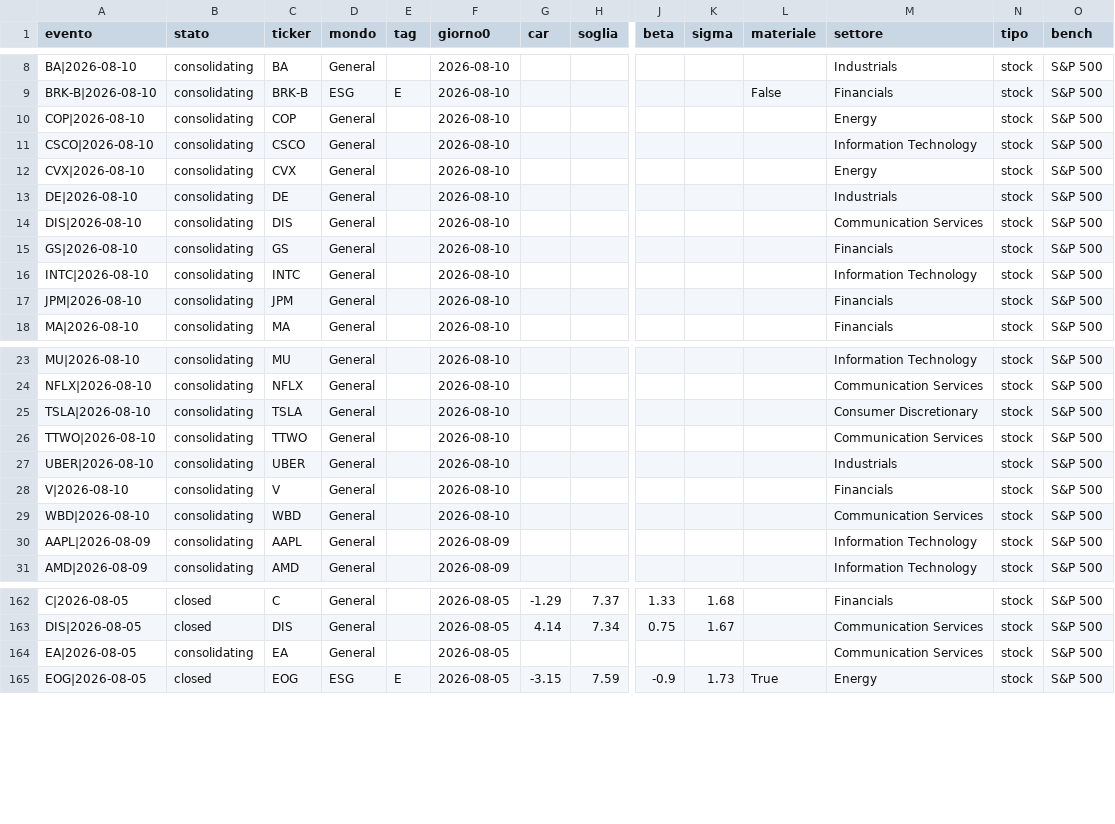
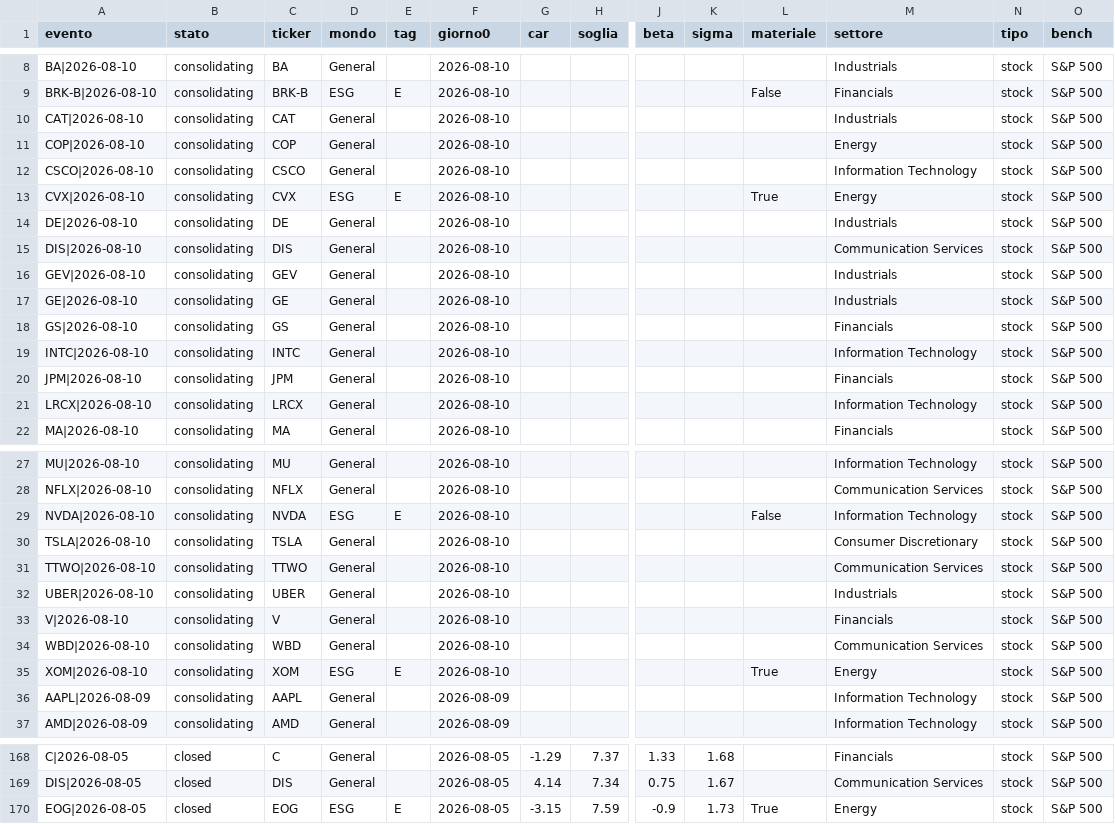
Before and after one commit to carlospinetto99/news-impact-tracker, a CSV file: eventi.csv, drawn as a sheet; only a part is shown, gaps mark what is left out; addresses are those after the commit; rows hold the shown columns only; the diff names each change by its address in the sheet, - before the commit and + after, or states it on an @@ line.

```diff
--- a/eventi.csv
+++ b/eventi.csv
+row 10: CAT|2026-08-10 | consolidating | CAT | General |  | 2026-08-10 |  |  |  |  |  | Industrials | stock | S&P 500
-D13 (mondo): General
+D13 (mondo): ESG
-E13 (tag): (empty)
+E13 (tag): E
-L13 (materiale): (empty)
+L13 (materiale): True
+row 16: GEV|2026-08-10 | consolidating | GEV | General |  | 2026-08-10 |  |  |  |  |  | Industrials | stock | S&P 500
+row 17: GE|2026-08-10 | consolidating | GE | General |  | 2026-08-10 |  |  |  |  |  | Industrials | stock | S&P 500
+row 21: LRCX|2026-08-10 | consolidating | LRCX | General |  | 2026-08-10 |  |  |  |  |  | Information Technology | stock | S&P 500
+row 29: NVDA|2026-08-10 | consolidating | NVDA | ESG | E | 2026-08-10 |  |  |  |  | False | Information Technology | stock | S&P 500
+row 35: XOM|2026-08-10 | consolidating | XOM | ESG | E | 2026-08-10 |  |  |  |  | True | Energy | stock | S&P 500
@@ row 164 moved to row 196: EA|2026-08-05 @@
```
Also changed, not shown: 2 other files.
